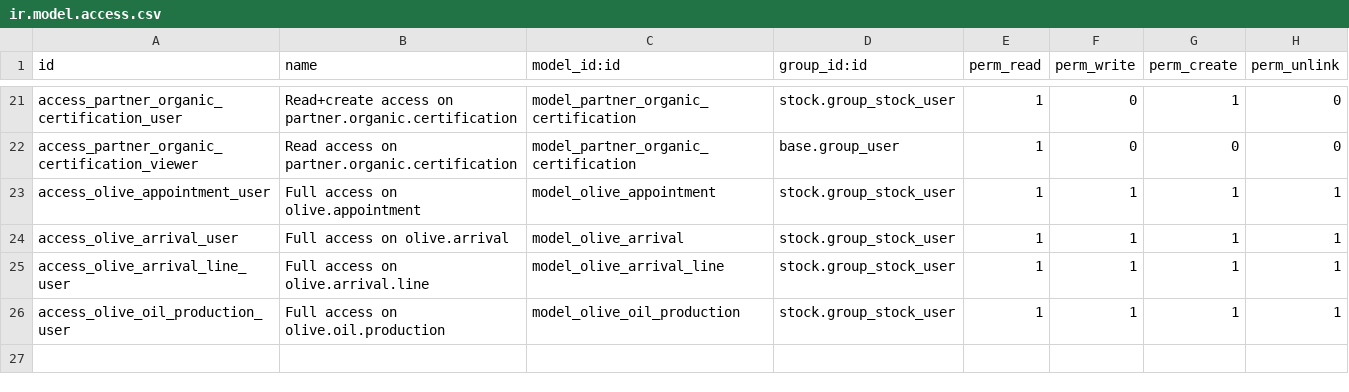
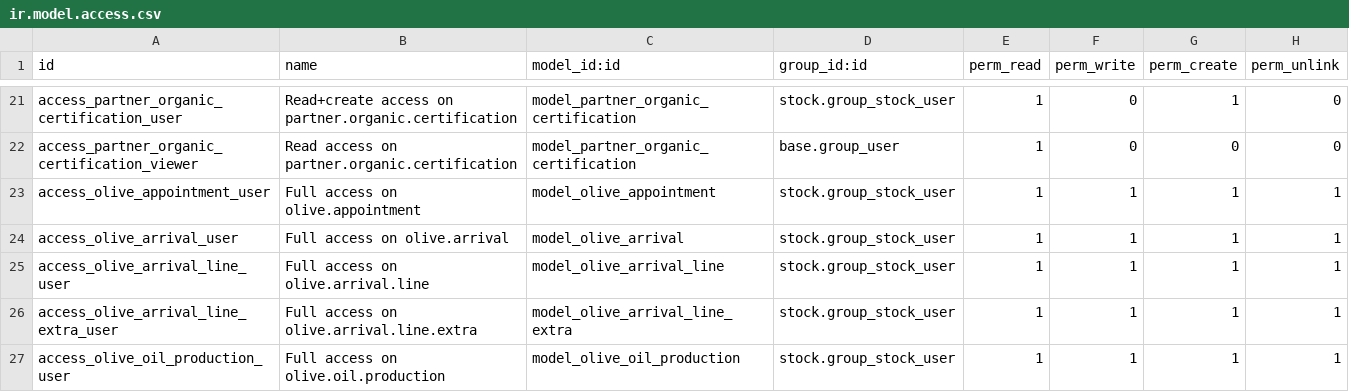
Before and after one commit to akretion/vertical-olive-mill, a CSV file: olive_mill/security/ir.model.access.csv, drawn as a sheet; only a part is shown, gaps mark what is left out.

Commit message:
Progress on olive mill projet

```diff
--- a/olive_mill/security/ir.model.access.csv
+++ b/olive_mill/security/ir.model.access.csv
@@ -25,2 +25,3 @@ access_olive_arrival_user,Full access on olive.arrival,model_olive_arrival,stock
 access_olive_arrival_line_user,Full access on olive.arrival.line,model_olive_arrival_line,stock.group_stock_user,1,1,1,1
+access_olive_arrival_line_extra_user,Full access on olive.arrival.line.extra,model_olive_arrival_line_extra,stock.group_stock_user,1,1,1,1
 access_olive_oil_production_user,Full access on olive.oil.production,model_olive_oil_production,stock.group_stock_user,1,1,1,1
```
Also changed, not shown: 40 other files.
